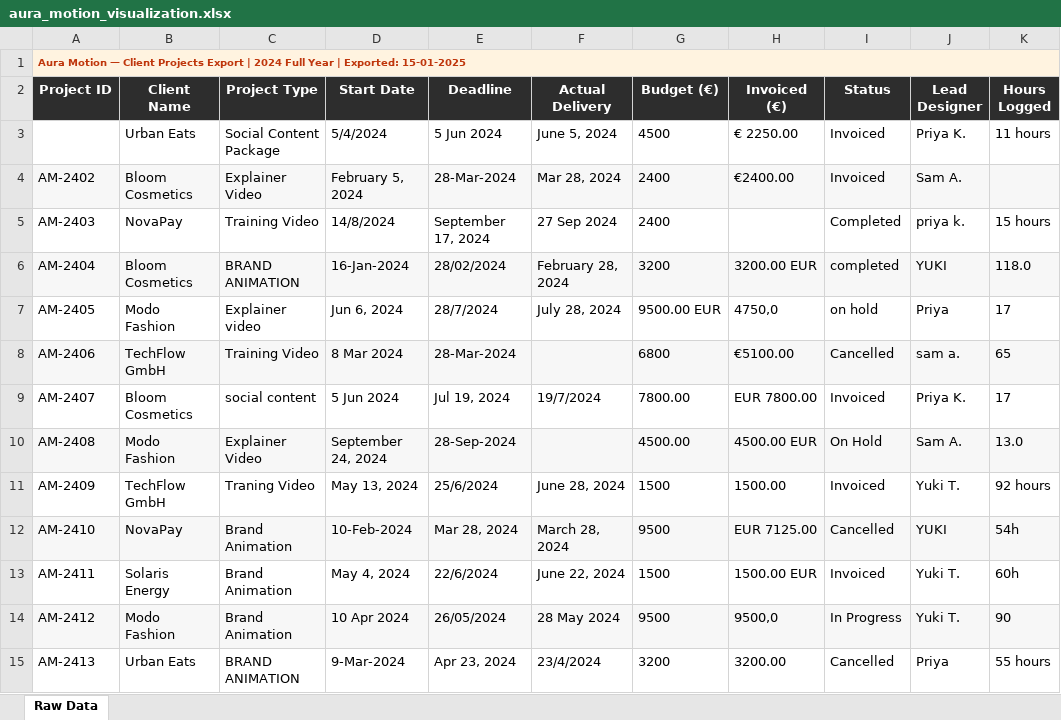
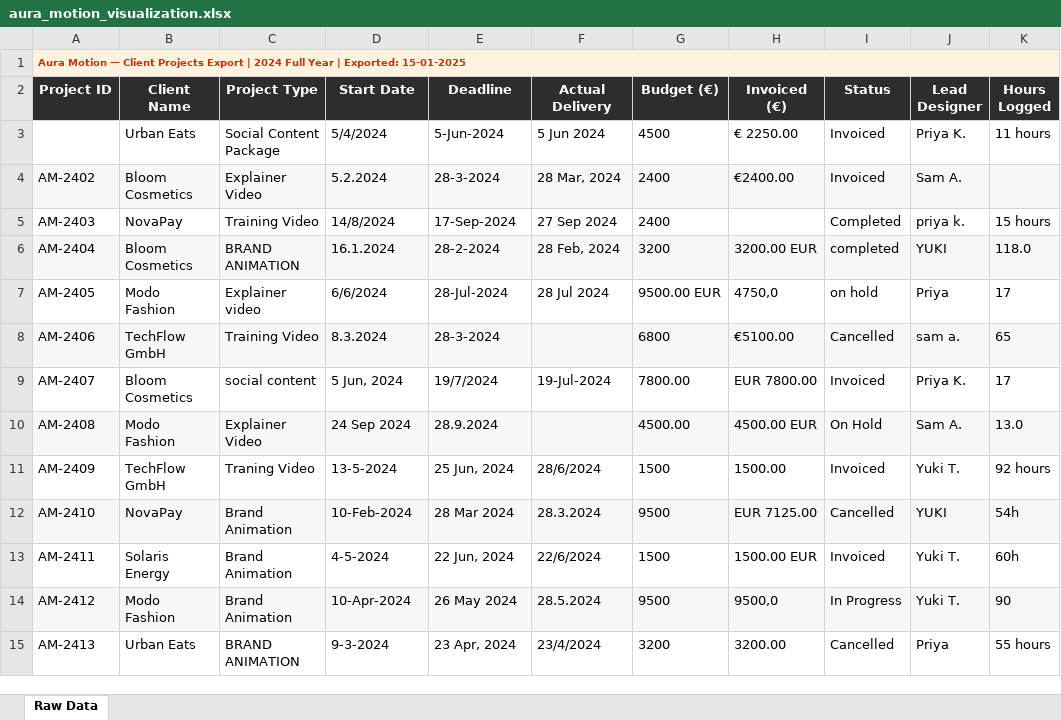
Before and after one commit to mohamedmagdikhalil91/business-software, an Excel workbook: data/aura_motion_visualization.xlsx, sheet Raw Data, drawn as a sheet; only a part is shown; values as stored, in another font and other column widths than the file's, no borders; the diff covers the shown part only; the diff names each change by its address in the sheet, - before the commit and + after, or states it on an @@ line.

```diff
--- a/data/aura_motion_visualization.xlsx (sheet Raw Data)
+++ b/data/aura_motion_visualization.xlsx (sheet Raw Data)
-E3 (Deadline): 5 Jun 2024
+E3 (Deadline): 5-Jun-2024
-F3 (Actual Delivery): June 5, 2024
+F3 (Actual Delivery): 5 Jun 2024
-D4 (Start Date): February 5, 2024
+D4 (Start Date): 5.2.2024
-E4 (Deadline): 28-Mar-2024
+E4 (Deadline): 28-3-2024
-F4 (Actual Delivery): Mar 28, 2024
+F4 (Actual Delivery): 28 Mar, 2024
-E5 (Deadline): September 17, 2024
+E5 (Deadline): 17-Sep-2024
-D6 (Start Date): 16-Jan-2024
+D6 (Start Date): 16.1.2024
-E6 (Deadline): 28/02/2024
+E6 (Deadline): 28-2-2024
-F6 (Actual Delivery): February 28, 2024
+F6 (Actual Delivery): 28 Feb, 2024
-D7 (Start Date): Jun 6, 2024
+D7 (Start Date): 6/6/2024
-E7 (Deadline): 28/7/2024
+E7 (Deadline): 28-Jul-2024
-F7 (Actual Delivery): July 28, 2024
+F7 (Actual Delivery): 28 Jul 2024
-D8 (Start Date): 8 Mar 2024
+D8 (Start Date): 8.3.2024
-E8 (Deadline): 28-Mar-2024
+E8 (Deadline): 28-3-2024
-D9 (Start Date): 5 Jun 2024
+D9 (Start Date): 5 Jun, 2024
-E9 (Deadline): Jul 19, 2024
+E9 (Deadline): 19/7/2024
-F9 (Actual Delivery): 19/7/2024
+F9 (Actual Delivery): 19-Jul-2024
-D10 (Start Date): September 24, 2024
+D10 (Start Date): 24 Sep 2024
-E10 (Deadline): 28-Sep-2024
+E10 (Deadline): 28.9.2024
-D11 (Start Date): May 13, 2024
+D11 (Start Date): 13-5-2024
-E11 (Deadline): 25/6/2024
+E11 (Deadline): 25 Jun, 2024
-F11 (Actual Delivery): June 28, 2024
+F11 (Actual Delivery): 28/6/2024
-E12 (Deadline): Mar 28, 2024
+E12 (Deadline): 28 Mar 2024
-F12 (Actual Delivery): March 28, 2024
+F12 (Actual Delivery): 28.3.2024
-D13 (Start Date): May 4, 2024
+D13 (Start Date): 4-5-2024
-E13 (Deadline): 22/6/2024
+E13 (Deadline): 22 Jun, 2024
-F13 (Actual Delivery): June 22, 2024
+F13 (Actual Delivery): 22/6/2024
-D14 (Start Date): 10 Apr 2024
+D14 (Start Date): 10-Apr-2024
-E14 (Deadline): 26/05/2024
+E14 (Deadline): 26 May 2024
-F14 (Actual Delivery): 28 May 2024
+F14 (Actual Delivery): 28.5.2024
-D15 (Start Date): 9-Mar-2024
+D15 (Start Date): 9-3-2024
-E15 (Deadline): Apr 23, 2024
+E15 (Deadline): 23 Apr, 2024
```
Also changed, not shown: 114 edited cells elsewhere in this sheet, data/bytebite_visualization.xlsx, data/nomad_bean_visualization.xlsx, 4 other files.
